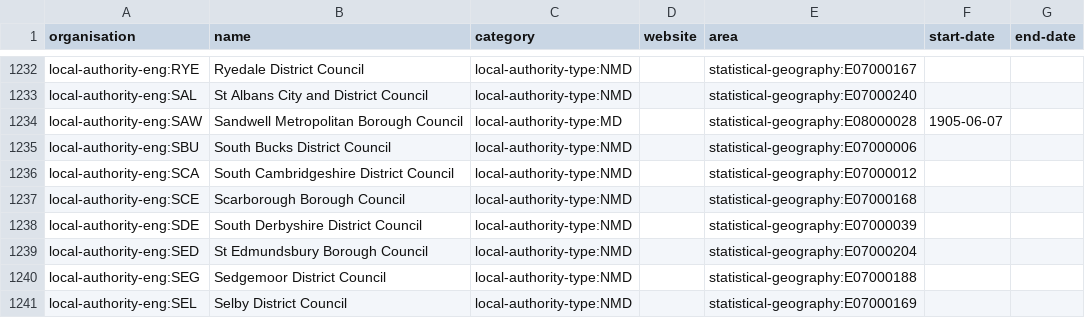
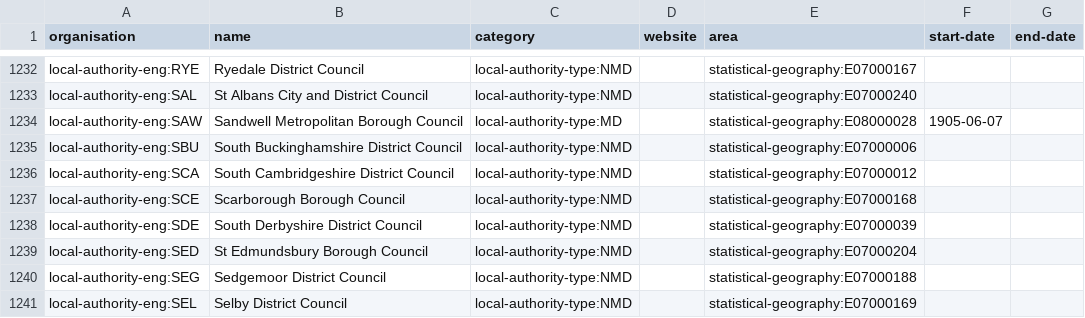
Before and after one commit to digital-land/digital-land-data, a TSV file: data/organisation.tsv, drawn as a sheet; only a part is shown, gaps mark what is left out.

Commit message:
Update organisation.tsv
Fix name for south bucks

```diff
--- a/data/organisation.tsv
+++ b/data/organisation.tsv
@@ -1234,3 +1234,3 @@ local-authority-eng:SAL	St Albans City and District Council	local-authority-type
 local-authority-eng:SAW	Sandwell Metropolitan Borough Council	local-authority-type:MD		statistical-geography:E08000028	1905-06-07	
-local-authority-eng:SBU	South Bucks District Council	local-authority-type:NMD		statistical-geography:E07000006		
+local-authority-eng:SBU	South Buckinghamshire District Council	local-authority-type:NMD		statistical-geography:E07000006		
 local-authority-eng:SCA	South Cambridgeshire District Council	local-authority-type:NMD		statistical-geography:E07000012		
```
